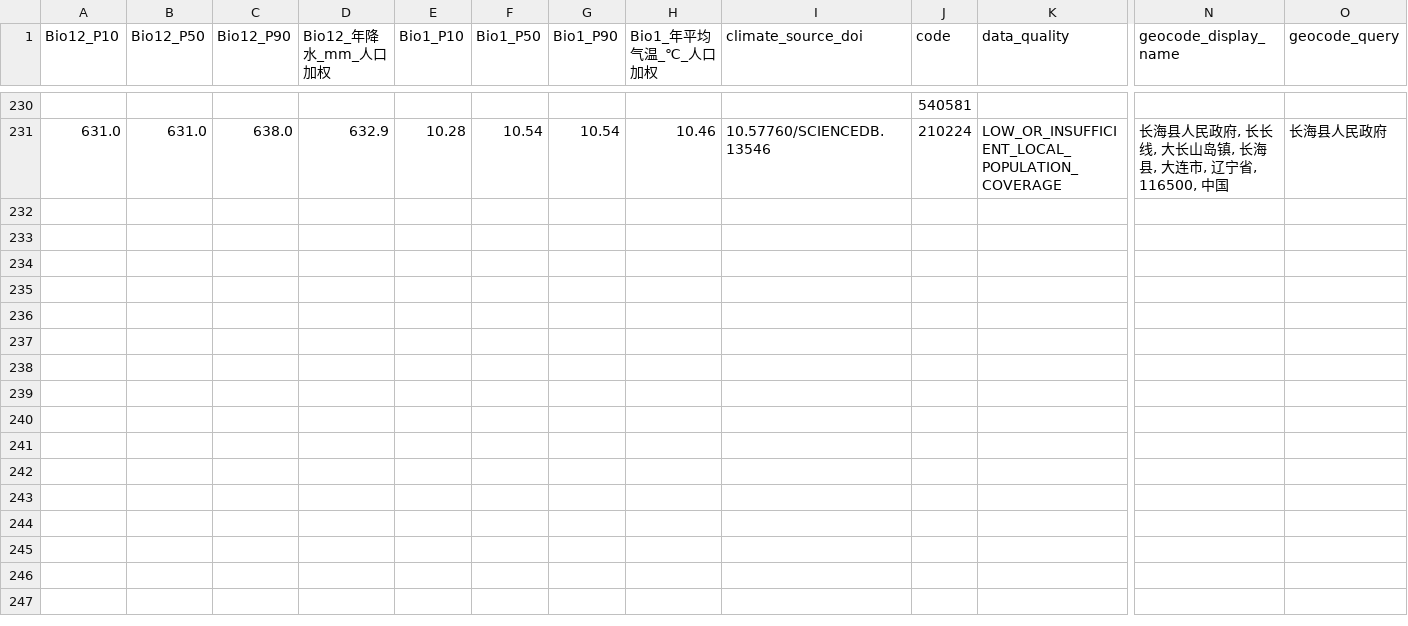
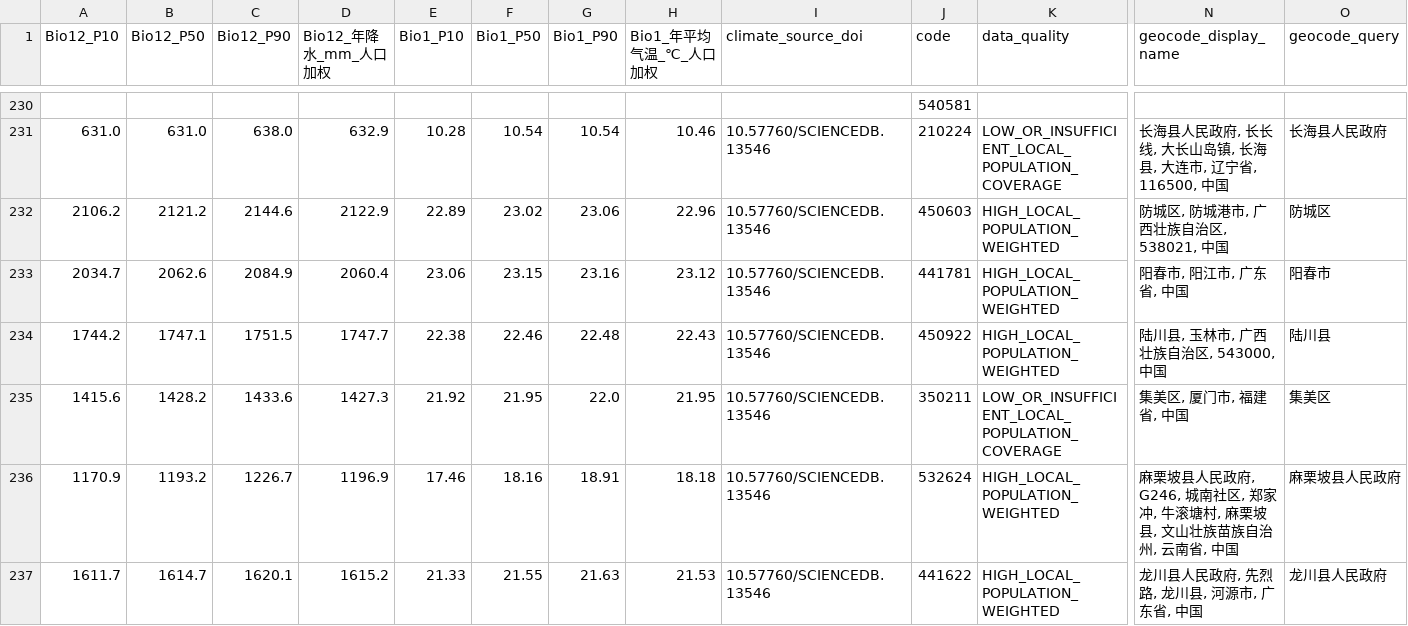
Before and after one commit to bjliuyugang-ai/retirement-livability, a CSV file: research_engine/retirement/status/phase1_236_residential_bio1_bio12_1991_2020.csv, drawn as a sheet; only a part is shown, gaps mark what is left out; rows hold the shown columns only; the diff names each change by its address in the sheet, - before the commit and + after, or states it on an @@ line.

```diff
--- a/research_engine/retirement/status/phase1_236_residential_bio1_bio12_1991_2020.csv
+++ b/research_engine/retirement/status/phase1_236_residential_bio1_bio12_1991_2020.csv
+row 232: 2106.2 | 2121.2 | 2144.6 | 2122.9 | 22.89 | 23.02 | 23.06 | 22.96 | 10.57760/SCIENCEDB.13546 | 450603 | HIGH_LOCAL_POPULATION_WEIGHTED | 防城区, 防城港市, 广西壮族自治区, 538021, 中国 | 防城区
+row 233: 2034.7 | 2062.6 | 2084.9 | 2060.4 | 23.06 | 23.15 | 23.16 | 23.12 | 10.57760/SCIENCEDB.13546 | 441781 | HIGH_LOCAL_POPULATION_WEIGHTED | 阳春市, 阳江市, 广东省, 中国 | 阳春市
+row 234: 1744.2 | 1747.1 | 1751.5 | 1747.7 | 22.38 | 22.46 | 22.48 | 22.43 | 10.57760/SCIENCEDB.13546 | 450922 | HIGH_LOCAL_POPULATION_WEIGHTED | 陆川县, 玉林市, 广西壮族自治区, 543000, 中国 | 陆川县
+row 235: 1415.6 | 1428.2 | 1433.6 | 1427.3 | 21.92 | 21.95 | 22.0 | 21.95 | 10.57760/SCIENCEDB.13546 | 350211 | LOW_OR_INSUFFICIENT_LOCAL_POPULATION_COVERAGE | 集美区, 厦门市, 福建省, 中国 | 集美区
+row 236: 1170.9 | 1193.2 | 1226.7 | 1196.9 | 17.46 | 18.16 | 18.91 | 18.18 | 10.57760/SCIENCEDB.13546 | 532624 | HIGH_LOCAL_POPULATION_WEIGHTED | 麻栗坡县人民政府, G246, 城南社区, 郑家冲, 牛滚塘村, 麻栗坡县, 文山壮族苗族自治州, 云南省, 中国 | 麻栗坡县人民政府
+row 237: 1611.7 | 1614.7 | 1620.1 | 1615.2 | 21.33 | 21.55 | 21.63 | 21.53 | 10.57760/SCIENCEDB.13546 | 441622 | HIGH_LOCAL_POPULATION_WEIGHTED | 龙川县人民政府, 先烈路, 龙川县, 河源市, 广东省, 中国 | 龙川县人民政府
```
Also changed, not shown: 1 other file.
